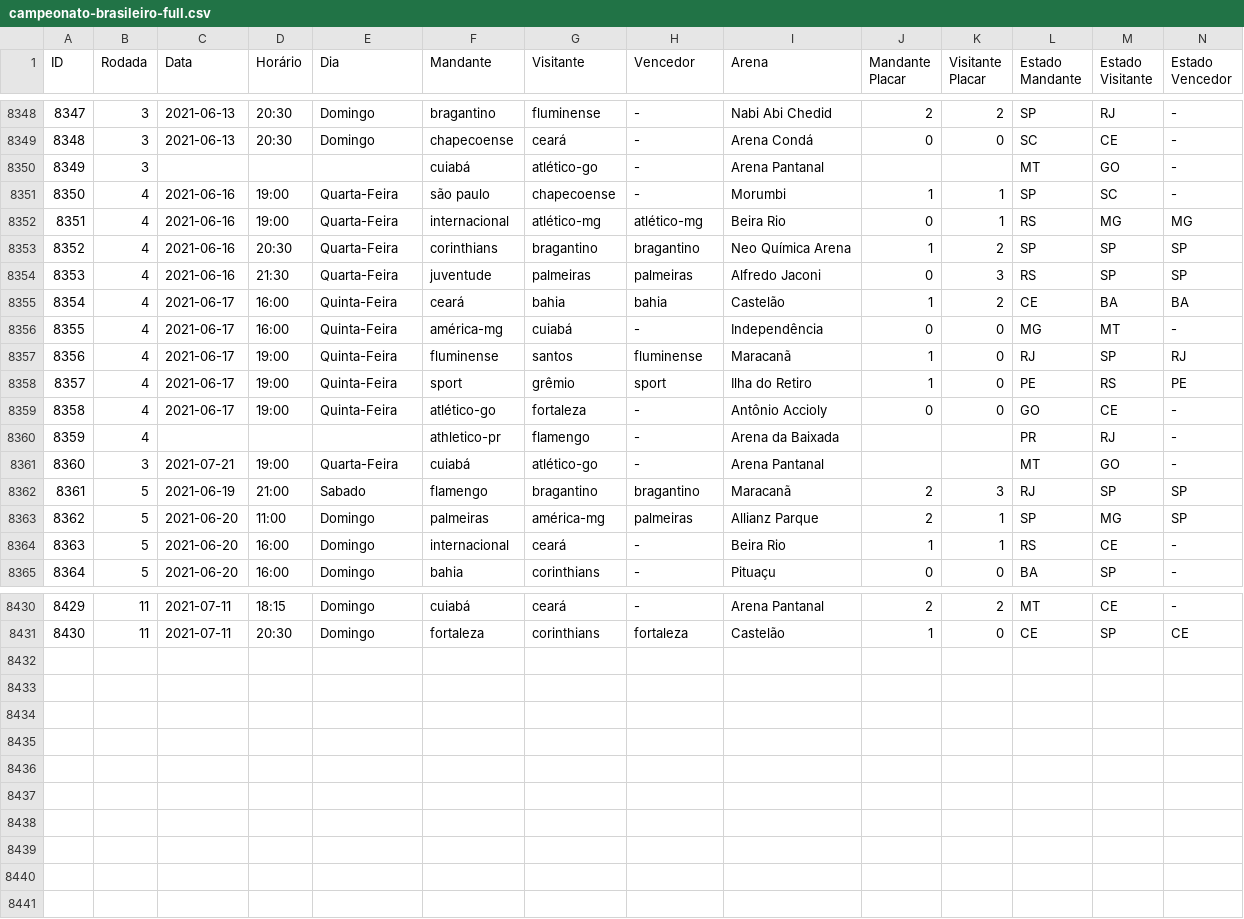
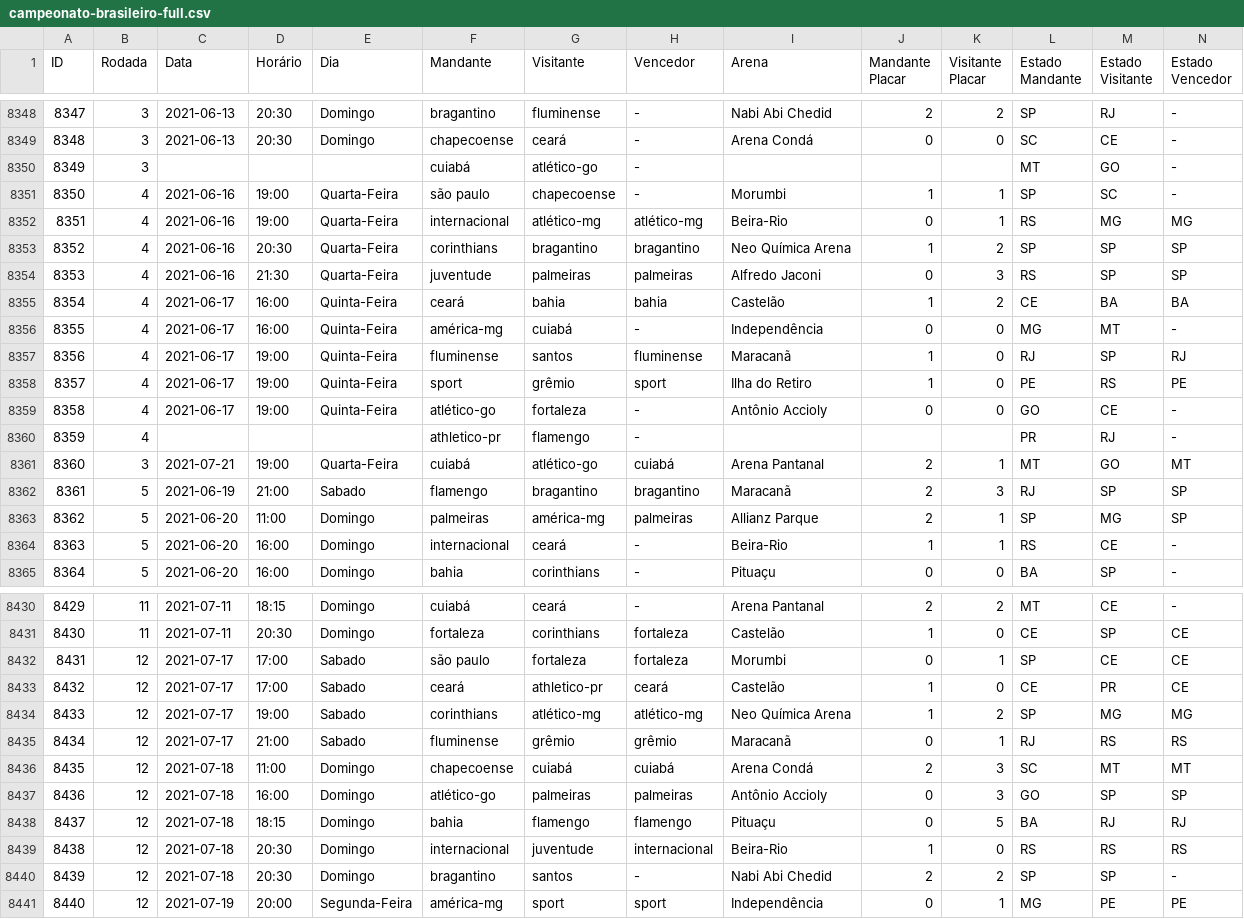
Before and after one commit to adaoduque/Brasileirao_Dataset, a CSV file: campeonato-brasileiro-full.csv, drawn as a sheet; only a part is shown, gaps mark what is left out; the diff covers the shown part only.

Commit message:
Rodada 12 do Brasileirão 2021

```diff
--- a/campeonato-brasileiro-full.csv
+++ b/campeonato-brasileiro-full.csv
@@ -8349,5 +8349,5 @@
 8348;3;2021-06-13;20:30;Domingo;chapecoense;ceará;-;Arena Condá;0;0;SC;CE;-
-8349;3;;;;cuiabá;atlético-go;-;Arena Pantanal;;;MT;GO;-
+8349;3;;;;cuiabá;atlético-go;-;;;;MT;GO;-
 8350;4;2021-06-16;19:00;Quarta-Feira;são paulo;chapecoense;-;Morumbi;1;1;SP;SC;-
-8351;4;2021-06-16;19:00;Quarta-Feira;internacional;atlético-mg;atlético-mg;Beira Rio;0;1;RS;MG;MG
+8351;4;2021-06-16;19:00;Quarta-Feira;internacional;atlético-mg;atlético-mg;Beira-Rio;0;1;RS;MG;MG
 8352;4;2021-06-16;20:30;Quarta-Feira;corinthians;bragantino;bragantino;Neo Química Arena;1;2;SP;SP;SP
@@ -8359,7 +8359,7 @@
 8358;4;2021-06-17;19:00;Quinta-Feira;atlético-go;fortaleza;-;Antônio Accioly;0;0;GO;CE;-
-8359;4;;;;athletico-pr;flamengo;-;Arena da Baixada;;;PR;RJ;-
-8360;3;2021-07-21;19:00;Quarta-Feira;cuiabá;atlético-go;-;Arena Pantanal;;;MT;GO;-
+8359;4;;;;athletico-pr;flamengo;-;;;;PR;RJ;-
+8360;3;2021-07-21;19:00;Quarta-Feira;cuiabá;atlético-go;cuiabá;Arena Pantanal;2;1;MT;GO;MT
 8361;5;2021-06-19;21:00;Sabado;flamengo;bragantino;bragantino;Maracanã;2;3;RJ;SP;SP
 8362;5;2021-06-20;11:00;Domingo;palmeiras;américa-mg;palmeiras;Allianz Parque;2;1;SP;MG;SP
-8363;5;2021-06-20;16:00;Domingo;internacional;ceará;-;Beira Rio;1;1;RS;CE;-
+8363;5;2021-06-20;16:00;Domingo;internacional;ceará;-;Beira-Rio;1;1;RS;CE;-
 8364;5;2021-06-20;16:00;Domingo;bahia;corinthians;-;Pituaçu;0;0;BA;SP;-
@@ -8431 +8431,11 @@
 8430;11;2021-07-11;20:30;Domingo;fortaleza;corinthians;fortaleza;Castelão;1;0;CE;SP;CE
+8431;12;2021-07-17;17:00;Sabado;são paulo;fortaleza;fortaleza;Morumbi;0;1;SP;CE;CE
+8432;12;2021-07-17;17:00;Sabado;ceará;athletico-pr;ceará;Castelão;1;0;CE;PR;CE
+8433;12;2021-07-17;19:00;Sabado;corinthians;atlético-mg;atlético-mg;Neo Química Arena;1;2;SP;MG;MG
+8434;12;2021-07-17;21:00;Sabado;fluminense;grêmio;grêmio;Maracanã;0;1;RJ;RS;RS
+8435;12;2021-07-18;11:00;Domingo;chapecoense;cuiabá;cuiabá;Arena Condá;2;3;SC;MT;MT
+8436;12;2021-07-18;16:00;Domingo;atlético-go;palmeiras;palmeiras;Antônio Accioly;0;3;GO;SP;SP
+8437;12;2021-07-18;18:15;Domingo;bahia;flamengo;flamengo;Pituaçu;0;5;BA;RJ;RJ
+8438;12;2021-07-18;20:30;Domingo;internacional;juventude;internacional;Beira-Rio;1;0;RS;RS;RS
+8439;12;2021-07-18;20:30;Domingo;bragantino;santos;-;Nabi Abi Chedid;2;2;SP;SP;-
+8440;12;2021-07-19;20:00;Segunda-Feira;américa-mg;sport;sport;Independência;0;1;MG;PE;PE
```
Also changed, not shown: 4 edited cells elsewhere in this file.
